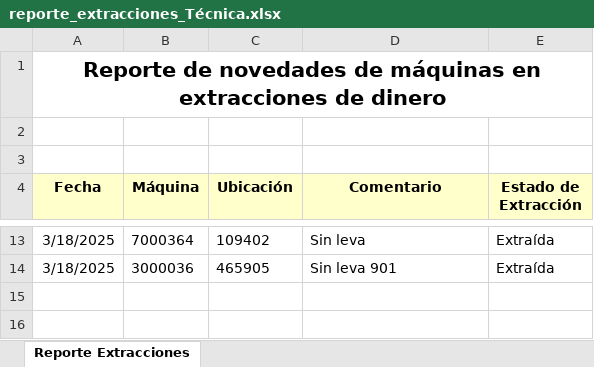
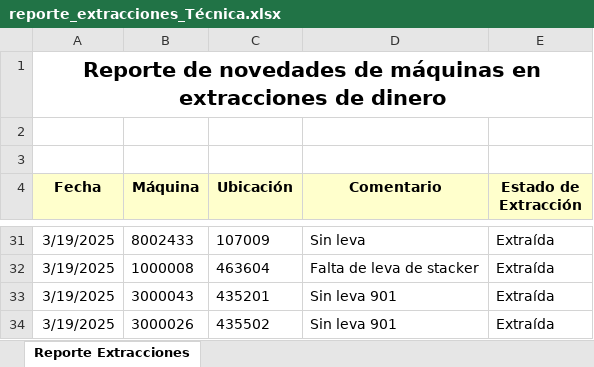
Before and after one commit to diego19martin/extracciones-server, an Excel workbook: reportes/reporte_extracciones_Técnica.xlsx, sheet Reporte Extracciones, drawn as a sheet; only a part is shown, gaps mark what is left out; values as stored, in another font and other column widths than the file's, no borders; addresses are those after the commit; the diff covers the shown part only; the diff names each change by its address in the sheet, - before the commit and + after, or states it on an @@ line.

```diff
--- a/reportes/reporte_extracciones_Técnica.xlsx (sheet Reporte Extracciones)
+++ b/reportes/reporte_extracciones_Técnica.xlsx (sheet Reporte Extracciones)
-A31 (Fecha): 3/18/2025
+A31 (Fecha): 3/19/2025
-B31 (Máquina): 7000364
+B31 (Máquina): 8002433
-C31 (Ubicación): 109402
+C31 (Ubicación): 107009
+row 32: 3/19/2025 | 1000008 | 463604 | Falta de leva de stacker | Extraída
-A33 (Fecha): 3/18/2025
+A33 (Fecha): 3/19/2025
-B33 (Máquina): 3000036
+B33 (Máquina): 3000043
-C33 (Ubicación): 465905
+C33 (Ubicación): 435201
+row 34: 3/19/2025 | 3000026 | 435502 | Sin leva 901 | Extraída
```
Also changed, not shown: 24 added rows, 6 removed rows and 5 edited cells elsewhere in this sheet, 2 other files.
